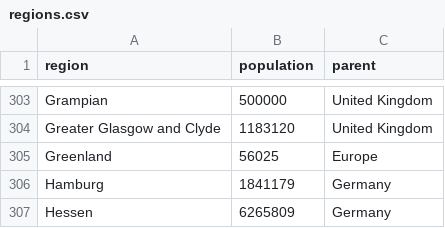
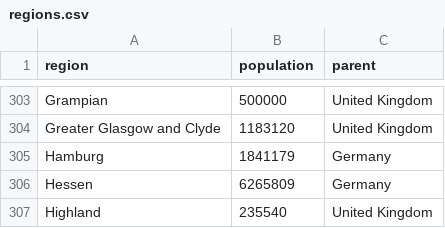
Before and after one commit to innouveau/corona, a CSV file: public/data/regions.csv, drawn as a sheet; only a part is shown, gaps mark what is left out; the shorter side is filled out with more unchanged rows; the diff names each change by its address in the sheet, - before the commit and + after, or states it on an @@ line.

Commit message:
complete optimization for parents

```diff
--- a/public/data/regions.csv
+++ b/public/data/regions.csv
-row 305: Greenland | 56025 | Europe
```
Also changed, not shown: 5 other files.
